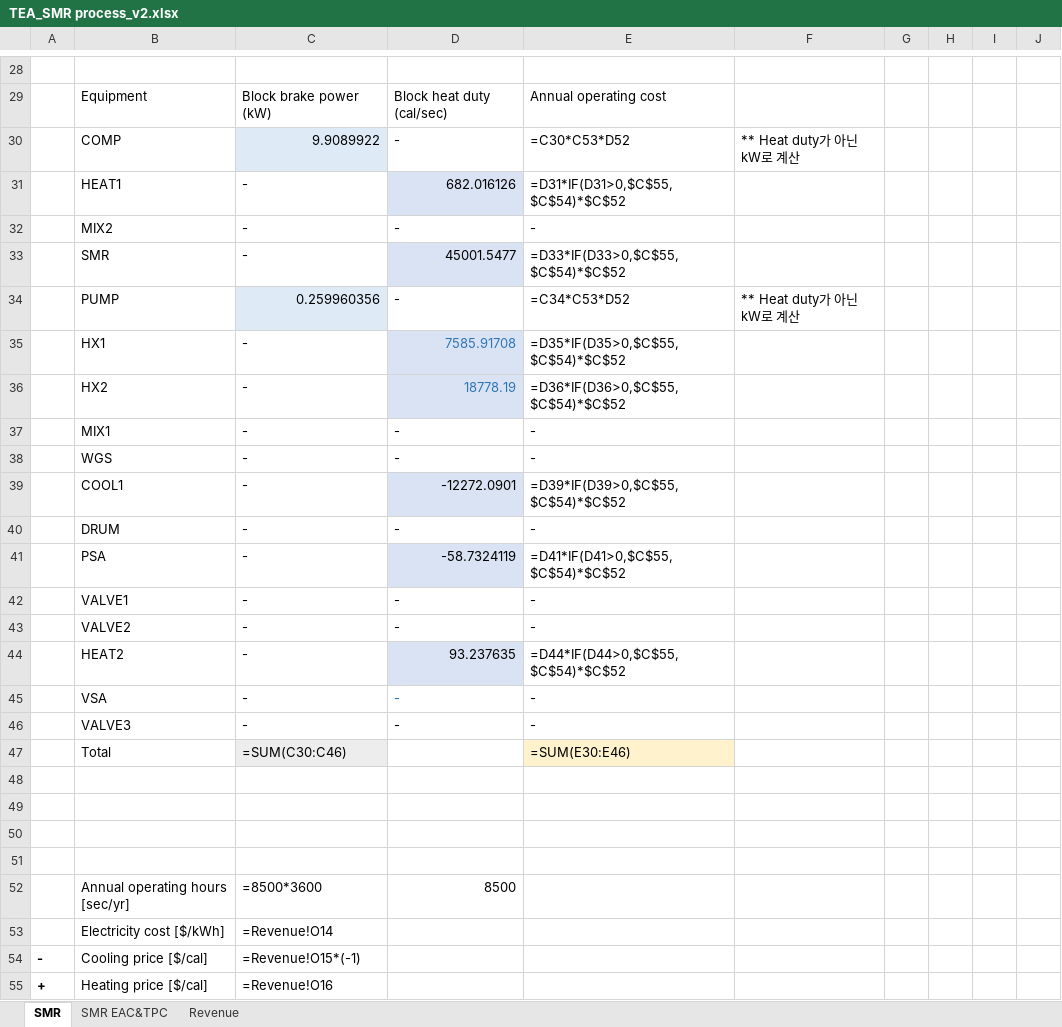
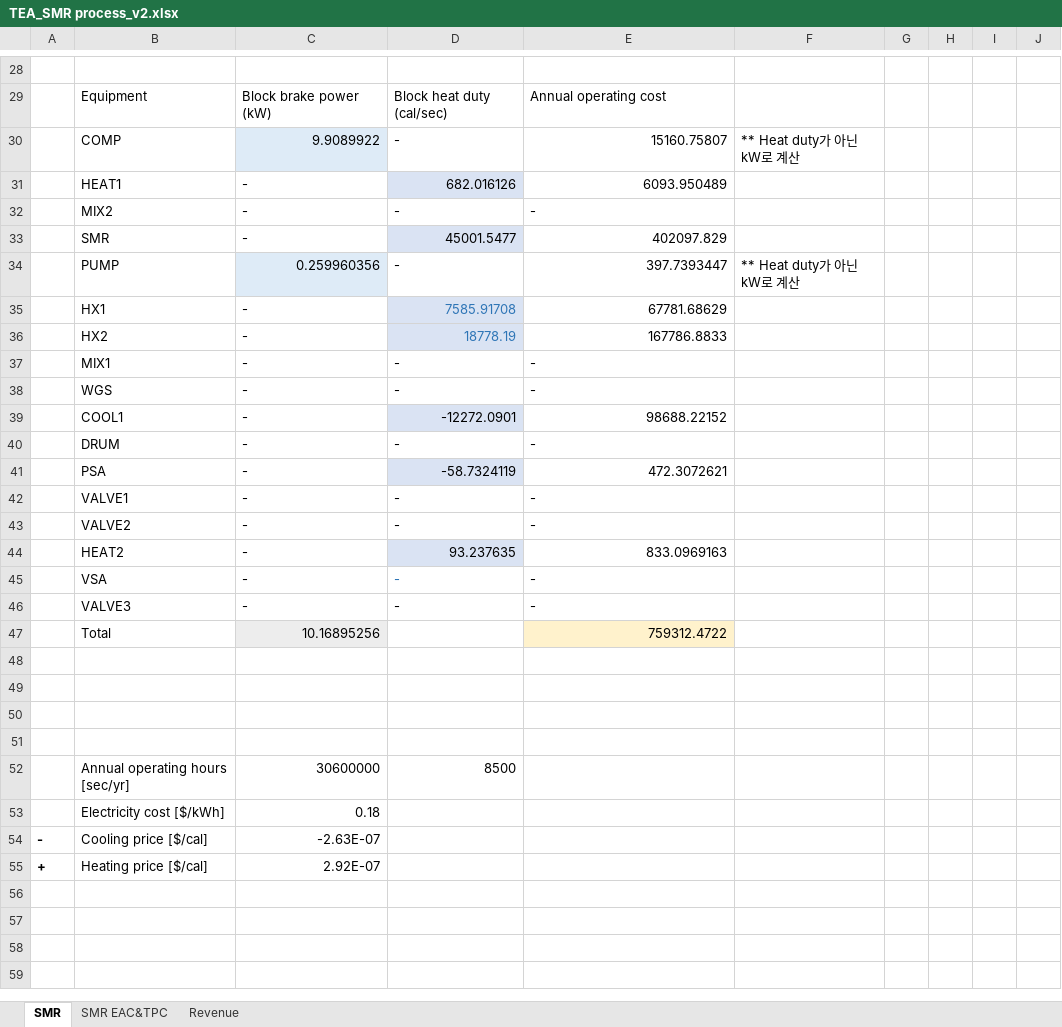
Before and after one commit to NahyeonAn/TeamEnv, an Excel workbook: TEA/TEA_SMR process_v2.xlsx, sheet SMR, drawn as a sheet; only a part is shown, gaps mark what is left out; values as stored, in another font and other column widths than the file's, no borders; formulas without a stored value are shown as written; removed rows and columns are numbered as before the commit, all else as after; the diff covers the shown part only; the diff names each change by its address in the sheet, - before the commit and + after, or states it on an @@ line.

```diff
--- a/TEA/TEA_SMR process_v2.xlsx (sheet SMR)
+++ b/TEA/TEA_SMR process_v2.xlsx (sheet SMR)
-E30: =C30*C53*D52
+E30: 15160.75807
-E31: =D31*IF(D31>0,$C$55,$C$54)*$C$52
+E31: 6093.950489
-E33: =D33*IF(D33>0,$C$55,$C$54)*$C$52
+E33: 402097.829
-E34: =C34*C53*D52
+E34: 397.7393447
-E35: =D35*IF(D35>0,$C$55,$C$54)*$C$52
+E35: 67781.68629
-E36: =D36*IF(D36>0,$C$55,$C$54)*$C$52
+E36: 167786.8833
-E39: =D39*IF(D39>0,$C$55,$C$54)*$C$52
+E39: 98688.22152
-E41: =D41*IF(D41>0,$C$55,$C$54)*$C$52
+E41: 472.3072621
-E44: =D44*IF(D44>0,$C$55,$C$54)*$C$52
+E44: 833.0969163
-row 47:  | Total | =SUM(C30:C46) |  | =SUM(E30:E46)
+row 47:  | Total | 10.16895256 |  | 759312.4722
-C52: =8500*3600
+C52: 30600000
-C53: =Revenue!O14
+C53: 0.18
-C54: =Revenue!O15*(-1)
+C54: -2.63E-07
-C55: =Revenue!O16
+C55: 2.92E-07
```
Also changed, not shown: 13 edited cells elsewhere in this sheet, sheet SMR EAC&TPC, sheet Revenue, TEA/TEA_SMRCCU.xlsx, TEA/TEA_WSS desulfurization.xlsx, 19 other files.
